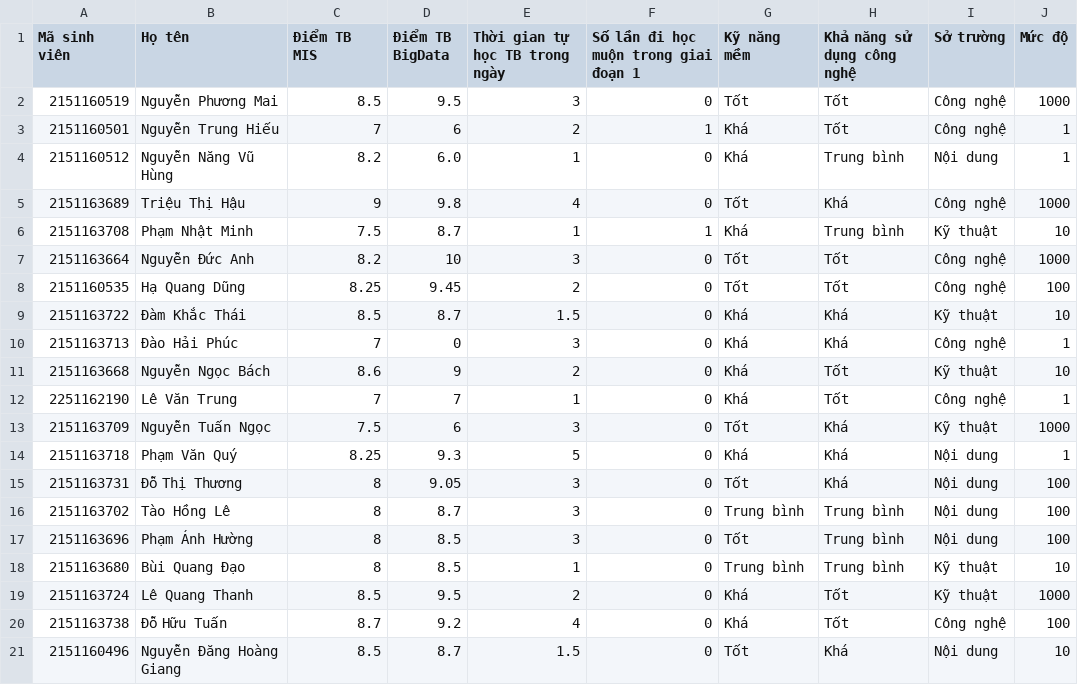
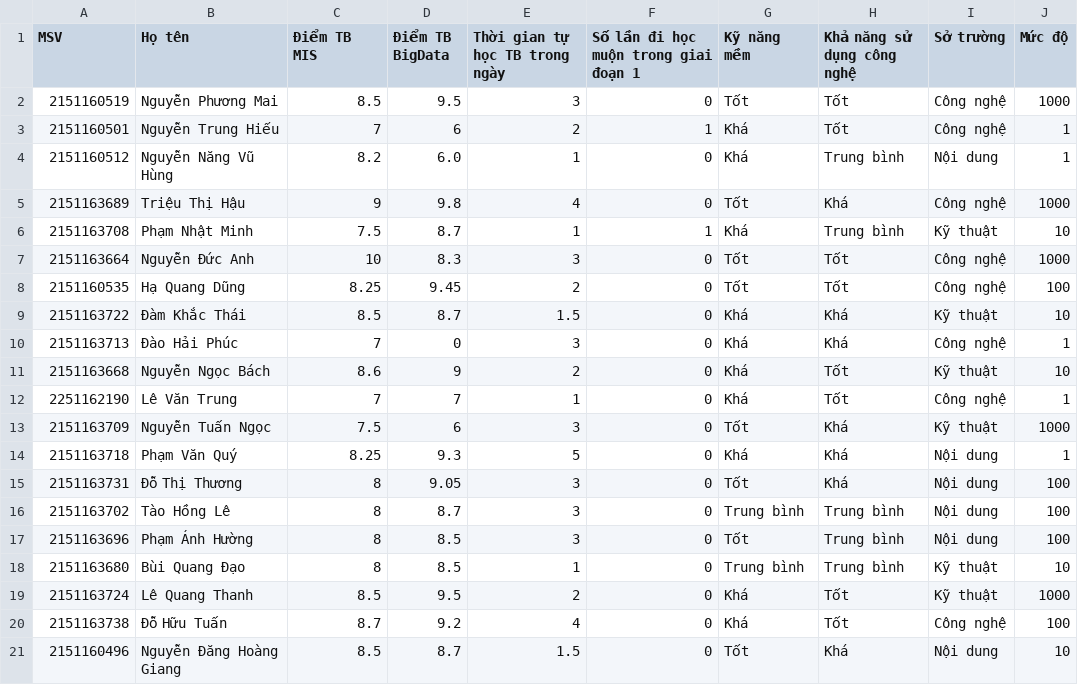
Before and after one commit to RealTun/CSE411, a CSV file: data/data_standard.csv, drawn as a sheet.

```diff
--- a/data/data_standard.csv
+++ b/data/data_standard.csv
@@ -1,2 +1,2 @@
-Mã sinh viên,Họ tên,Điểm TB MIS,Điểm TB BigData,Thời gian tự học TB trong ngày,Số lần đi học muộn trong giai đoạn 1,Kỹ năng mềm,Khả năng sử dụng công nghệ,Sở trường,Mức độ
+MSV,Họ tên,Điểm TB MIS,Điểm TB BigData,Thời gian tự học TB trong ngày,Số lần đi học muộn trong giai đoạn 1,Kỹ năng mềm,Khả năng sử dụng công nghệ,Sở trường,Mức độ
 2151160519,Nguyễn Phương Mai,8.5,9.5,3,0,Tốt,Tốt,Công nghệ,1000
@@ -6,3 +6,3 @@
 2151163708,Phạm Nhật Minh,7.5,8.7,1,1,Khá,Trung bình,Kỹ thuật,10
-2151163664,Nguyễn Đức Anh,8.2,10,3,0,Tốt,Tốt,Công nghệ,1000
+2151163664,Nguyễn Đức Anh,10,8.3,3,0,Tốt,Tốt,Công nghệ,1000
 2151160535,Hạ Quang Dũng,8.25,9.45,2,0,Tốt,Tốt,Công nghệ,100
```
Also changed, not shown: 2 other files.
